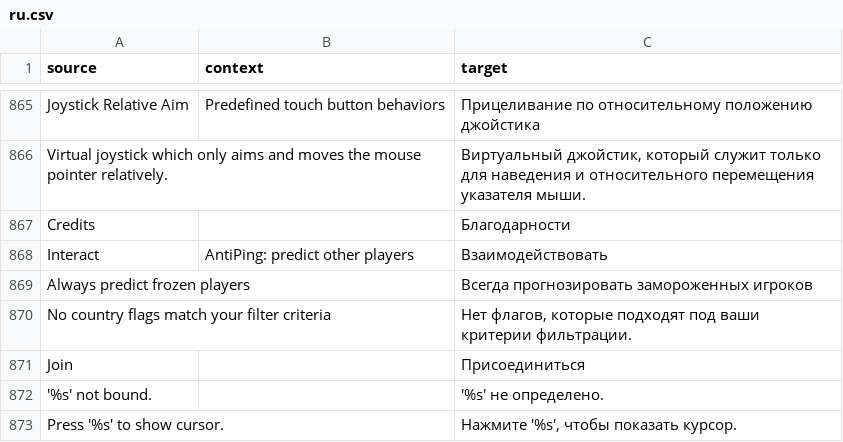
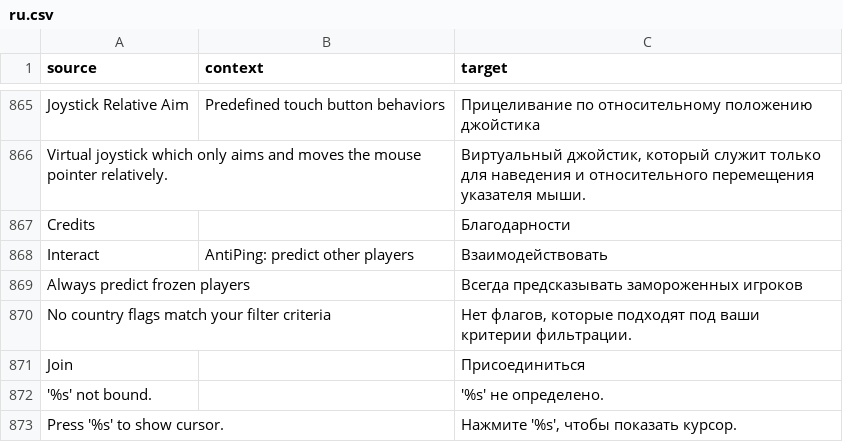
Before and after one commit to ddnet/ddnet-translations, a CSV file: ddnet/ru.csv, drawn as a sheet; only a part is shown, gaps mark what is left out.

Commit message:
Translated using Weblate (Russian)
Currently translated at 100.0% (872 of 872 strings)

Translation: DDNet/DDNet
Translate-URL: https://hosted.weblate.org/projects/ddnet/ddnet/ru/

```diff
--- a/ddnet/ru.csv
+++ b/ddnet/ru.csv
@@ -868,3 +868,3 @@
 "Interact","AntiPing: predict other players","Взаимодействовать"
-"Always predict frozen players","","Всегда прогнозировать замороженных игроков"
+"Always predict frozen players","","Всегда предсказывать замороженных игроков"
 "No country flags match your filter criteria","","Нет флагов, которые подходят под ваши критерии фильтрации."
```
